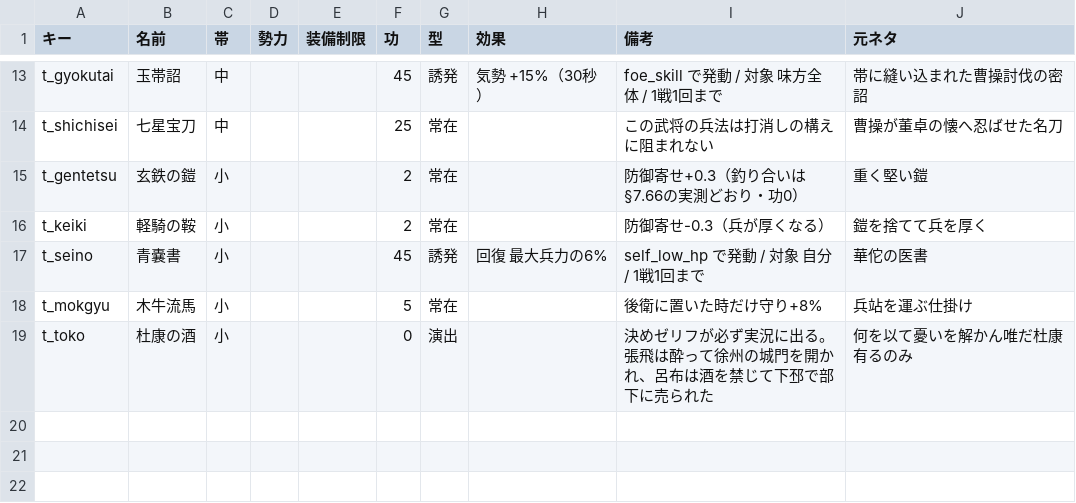
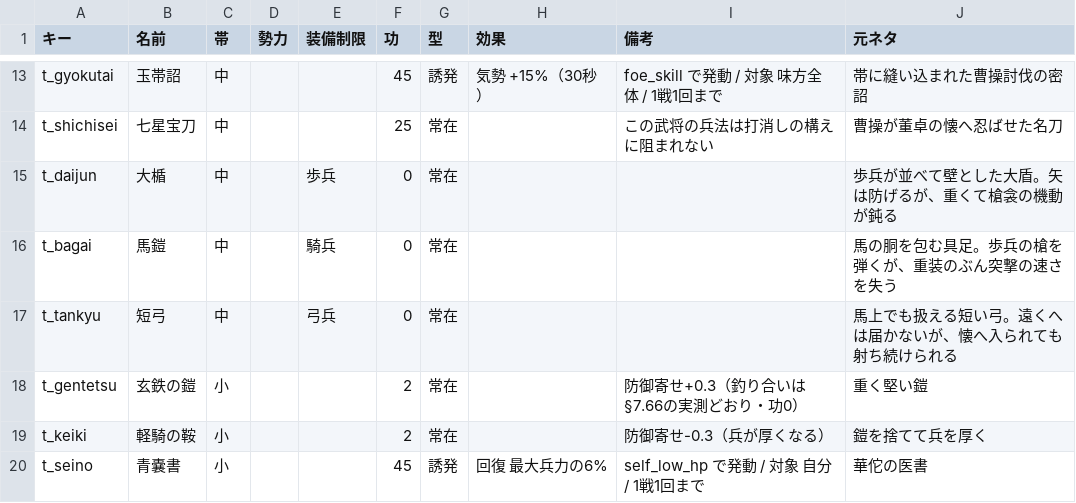
Before and after one commit to shigetane2011-cell/sangoku, a CSV file: sim/data/treasures.csv, drawn as a sheet; only a part is shown, gaps mark what is left out; the shorter side is filled out with more unchanged rows; the diff names each change by its address in the sheet, - before the commit and + after, or states it on an @@ line.

```diff
--- a/sim/data/treasures.csv
+++ b/sim/data/treasures.csv
+row 15: t_daijun | 大楯 | 中 |  | 歩兵 | 0 | 常在 |  |  | 歩兵が並べて壁とした大盾。矢は防げるが、重くて槍衾の機動が鈍る
+row 16: t_bagai | 馬鎧 | 中 |  | 騎兵 | 0 | 常在 |  |  | 馬の胴を包む具足。歩兵の槍を弾くが、重装のぶん突撃の速さを失う
+row 17: t_tankyu | 短弓 | 中 |  | 弓兵 | 0 | 常在 |  |  | 馬上でも扱える短い弓。遠くへは届かないが、懐へ入られても射ち続けられる
```
Also changed, not shown: 7 other files.
